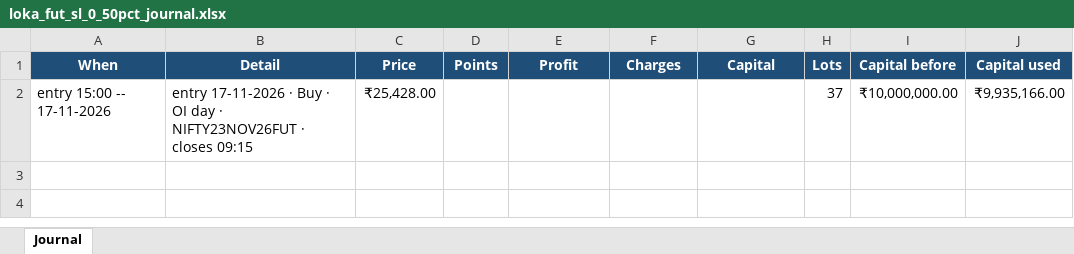
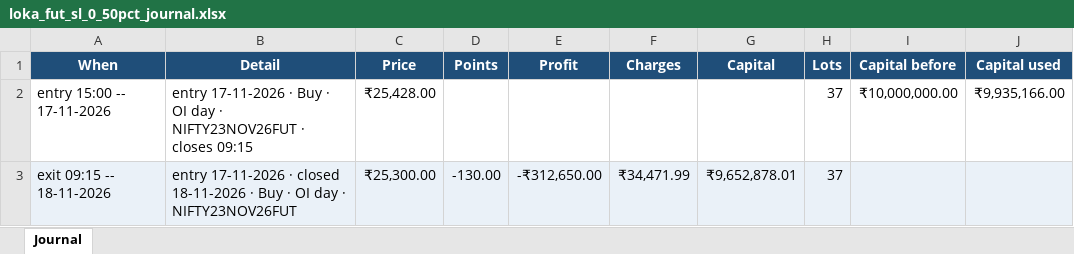
Before and after one commit to AbhilashMunnur/nifty-index-scan, an Excel workbook: data/loka_fut_sl_0_50pct_journal.xlsx, sheet Journal, drawn as a sheet; values as stored, in another font and other column widths than the file's, no borders; the diff names each change by its address in the sheet, - before the commit and + after, or states it on an @@ line.

```diff
--- a/data/loka_fut_sl_0_50pct_journal.xlsx (sheet Journal)
+++ b/data/loka_fut_sl_0_50pct_journal.xlsx (sheet Journal)
+row 3: exit 09:15 -- 18-11-2026 | entry 17-11-2026 · closed 18-11-2026 · Buy · OI day · NIFTY23NOV26FUT | ₹25,300.00 | -130.00 | -₹312,650.00 | ₹34,471.99 | ₹9,652,878.01 | 37
```
Also changed, not shown: data/loka_fut_sl_0_75pct_journal.xlsx, 8 other files.
